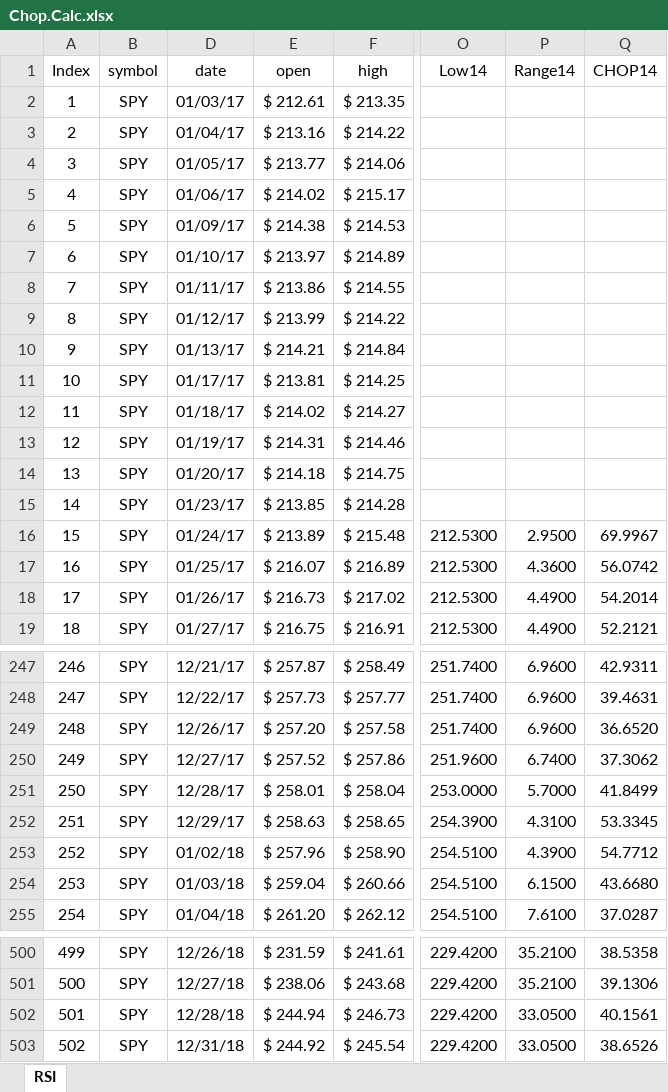
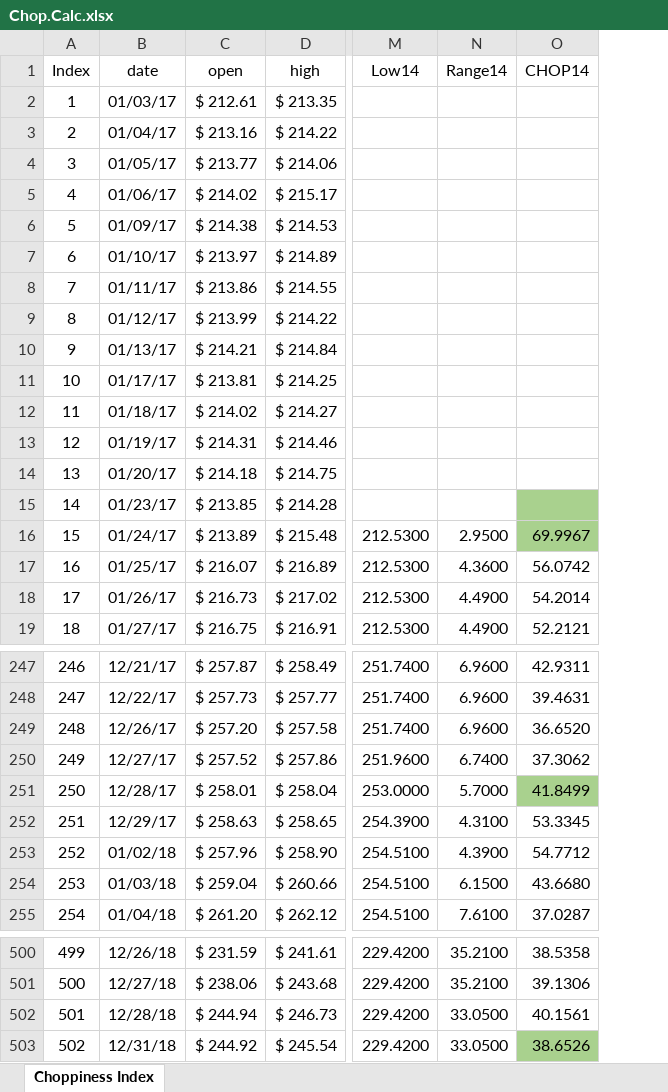
Before and after one commit to DaveSkender/Stock.Indicators, an Excel workbook: indicators/Chop/Chop.Calc.xlsx, sheet Choppiness Index, drawn as a sheet; only a part is shown, gaps mark what is left out; values as stored, in another font and other column widths than the file's, no borders; table styles not drawn; removed rows and columns are numbered as before the commit, all else as after; the diff names each change by its address in the sheet, - before the commit and + after, or states it on an @@ line.

```diff
--- a/indicators/Chop/Chop.Calc.xlsx (sheet Choppiness Index)
+++ b/indicators/Chop/Chop.Calc.xlsx (sheet Choppiness Index)
-sheet tab: RSI
+sheet tab: Choppiness Index
-column B (symbol), rows 2-19: all SPY; rows 247-255: all SPY; rows 500-503: all SPY
-O15:O16 fill: none
+O15:O16 fill: #A9D18E
-O251 fill: none
+O251 fill: #A9D18E
-O503 fill: none
+O503 fill: #A9D18E
```
Also changed, not shown: formulas that keep their value, hidden cells, 3 other files.
